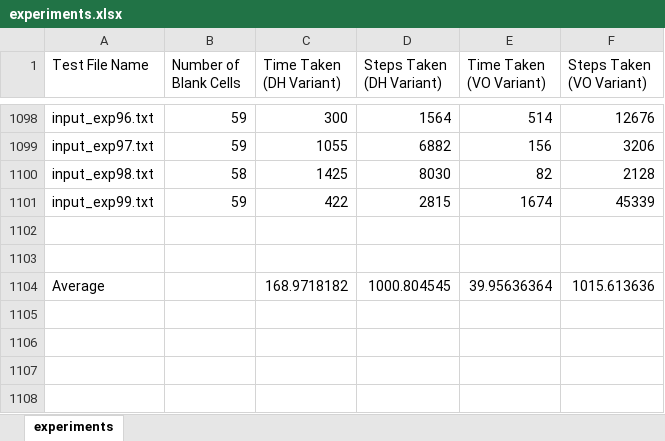
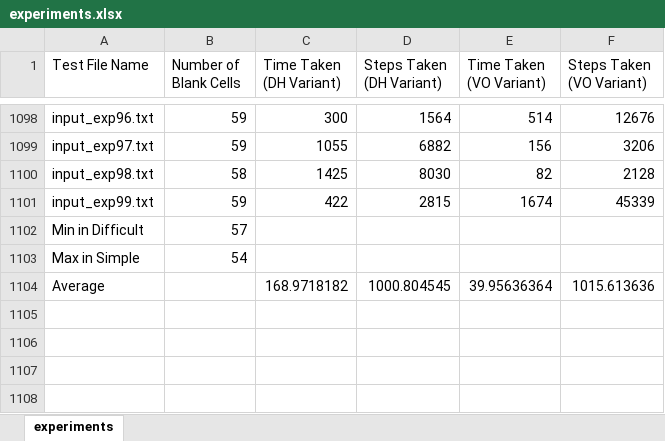
Before and after one commit to kohyida1997/CS3243-Sudoku-Pacman, an Excel workbook: Sudoku/experiments.xlsx, sheet experiments, drawn as a sheet; only a part is shown, gaps mark what is left out; values as stored, in another font and other column widths than the file's, no borders; charts and pictures not drawn; the diff names each change by its address in the sheet, - before the commit and + after, or states it on an @@ line.

Commit message:
Updated the .xlsx

```diff
--- a/Sudoku/experiments.xlsx (sheet experiments)
+++ b/Sudoku/experiments.xlsx (sheet experiments)
-row 1102: (empty)
+row 1102: Min in Difficult | 57
-row 1103: (empty)
+row 1103: Max in Simple | 54
```
Also changed, not shown: charts or pictures.
